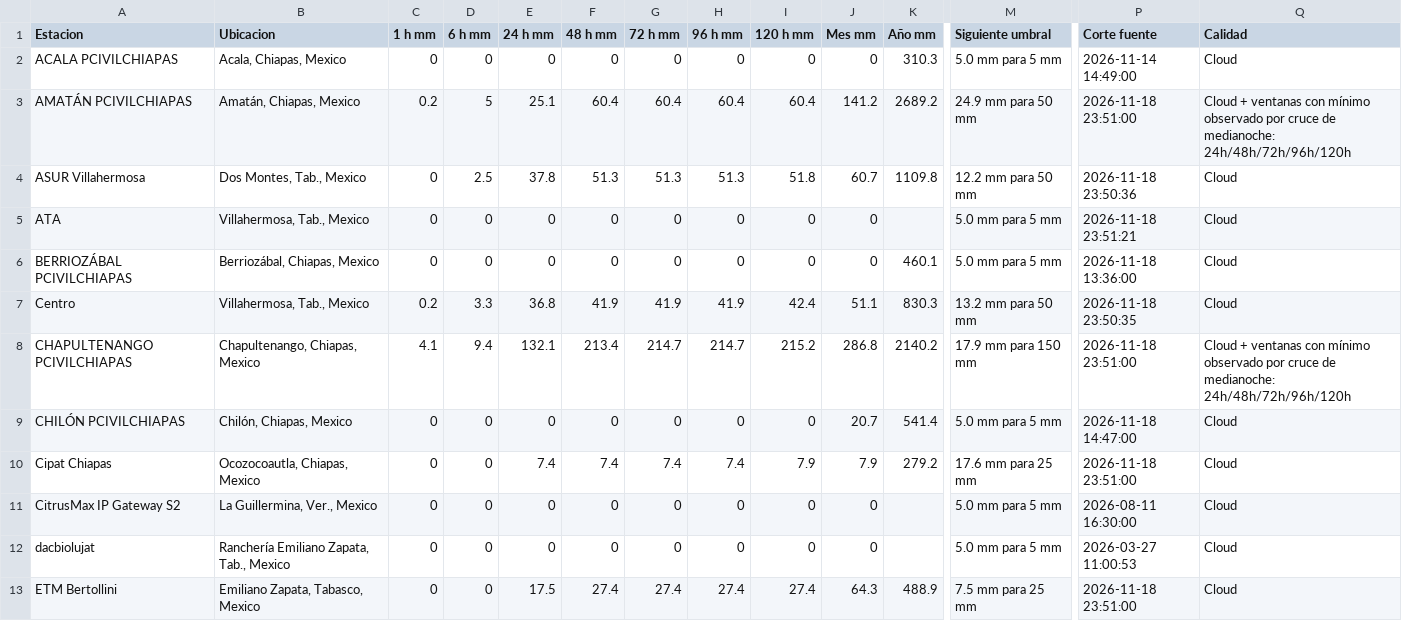
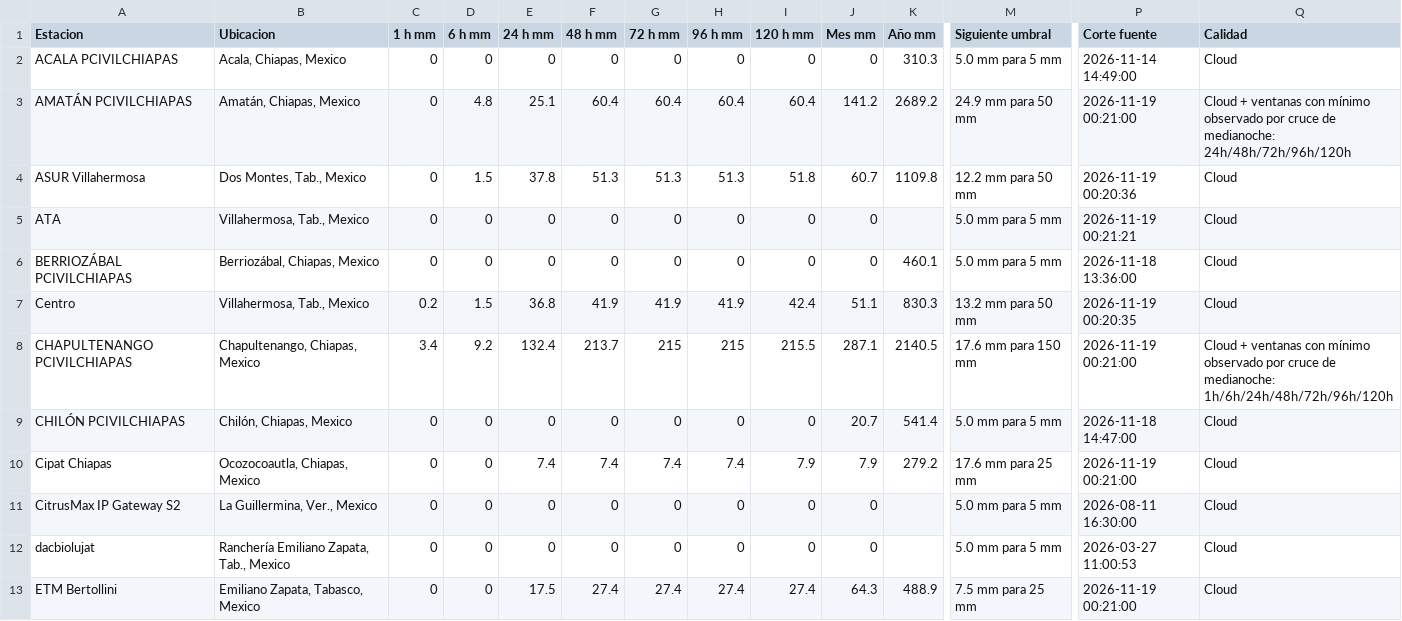
Before and after one commit to SISTEMAPCTAB/Agente-Hidrometeorologico-Cloud, a CSV file: data/weatherlink/Tabla_WeatherLink_Cloud.csv, drawn as a sheet; only a part is shown, gaps mark what is left out; the diff covers the shown part only; the diff names each change by its address in the sheet, - before the commit and + after, or states it on an @@ line.

```diff
--- a/data/weatherlink/Tabla_WeatherLink_Cloud.csv
+++ b/data/weatherlink/Tabla_WeatherLink_Cloud.csv
-C3 (1 h mm): 0.2
+C3 (1 h mm): 0
-D3 (6 h mm): 5
+D3 (6 h mm): 4.8
-P3 (Corte fuente): 2026-11-18 23:51:00
+P3 (Corte fuente): 2026-11-19 00:21:00
-D4 (6 h mm): 2.5
+D4 (6 h mm): 1.5
-P4 (Corte fuente): 2026-11-18 23:50:36
+P4 (Corte fuente): 2026-11-19 00:20:36
-P5 (Corte fuente): 2026-11-18 23:51:21
+P5 (Corte fuente): 2026-11-19 00:21:21
-D7 (6 h mm): 3.3
+D7 (6 h mm): 1.5
-P7 (Corte fuente): 2026-11-18 23:50:35
+P7 (Corte fuente): 2026-11-19 00:20:35
-C8 (1 h mm): 4.1
+C8 (1 h mm): 3.4
-D8 (6 h mm): 9.4
+D8 (6 h mm): 9.2
-E8 (24 h mm): 132.1
+E8 (24 h mm): 132.4
-F8 (48 h mm): 213.4
+F8 (48 h mm): 213.7
-G8 (72 h mm): 214.7
+G8 (72 h mm): 215
-H8 (96 h mm): 214.7
+H8 (96 h mm): 215
-I8 (120 h mm): 215.2
+I8 (120 h mm): 215.5
-J8 (Mes mm): 286.8
+J8 (Mes mm): 287.1
-K8 (Año mm): 2140.2
+K8 (Año mm): 2140.5
-M8 (Siguiente umbral): 17.9 mm para 150 mm
+M8 (Siguiente umbral): 17.6 mm para 150 mm
-P8 (Corte fuente): 2026-11-18 23:51:00
+P8 (Corte fuente): 2026-11-19 00:21:00
-Q8 (Calidad): …de medianoche: 24h/48h/72h/96h/120h
+Q8 (Calidad): …de medianoche: 1h/6h/24h/48h/72h/96h/120h
-P10 (Corte fuente): 2026-11-18 23:51:00
+P10 (Corte fuente): 2026-11-19 00:21:00
-P13 (Corte fuente): 2026-11-18 23:51:00
+P13 (Corte fuente): 2026-11-19 00:21:00
```
Also changed, not shown: 37 edited cells elsewhere in this file, 9 other files.
